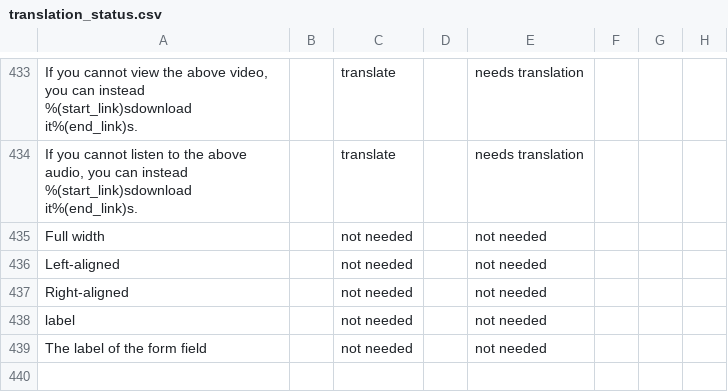
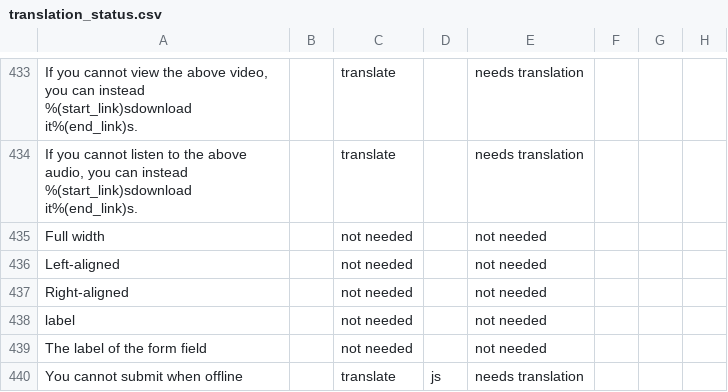
Before and after one commit to unicef/iogt, a CSV file: common/translation_utils/translation_status.csv, drawn as a sheet; only a part is shown, gaps mark what is left out.

Commit message:
Add translation string for offline submit button

```diff
--- a/common/translation_utils/translation_status.csv
+++ b/common/translation_utils/translation_status.csv
@@ -439 +439,2 @@ label,,not needed,,not needed,,,
 The label of the form field,,not needed,,not needed,,,
+You cannot submit when offline,,translate,js,needs translation,,,
```
Also changed, not shown: 25 other files.
